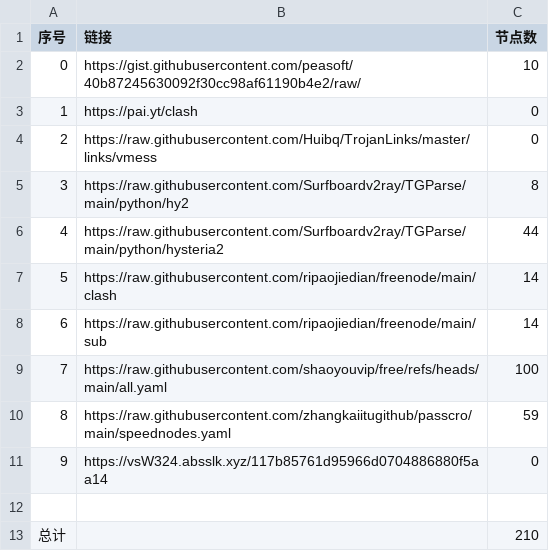
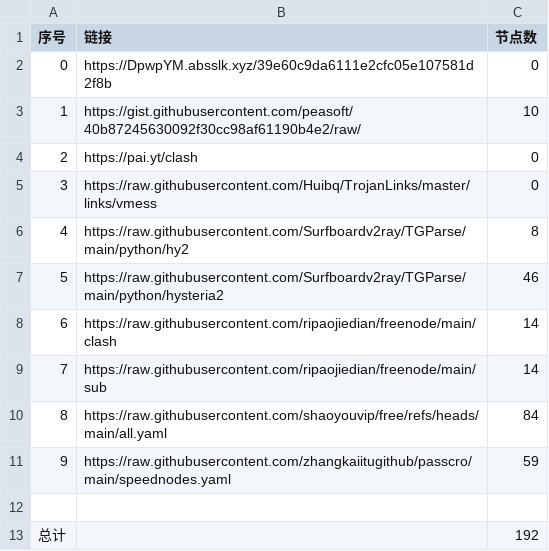
Before and after one commit to lukea99/NWalls, a CSV file: list_result.csv, drawn as a sheet; removed rows and columns are numbered as before the commit, all else as after; the diff names each change by its address in the sheet, - before the commit and + after, or states it on an @@ line.

```diff
--- a/list_result.csv
+++ b/list_result.csv
+row 2: 0 | https://DpwpYM.absslk.xyz/39e60c9da6111e2cfc05e107581d2f8b | 0
@@ column A (序号) renumbered between rows 3 and 11 @@
-C7 (节点数): 44
+C7 (节点数): 46
-C10 (节点数): 100
+C10 (节点数): 84
-row 11: 9 | https://vsW324.absslk.xyz/117b85761d95966d0704886880f5aa14 | 0
-C13 (节点数): 210
+C13 (节点数): 192
```
Also changed, not shown: 25 other files.
